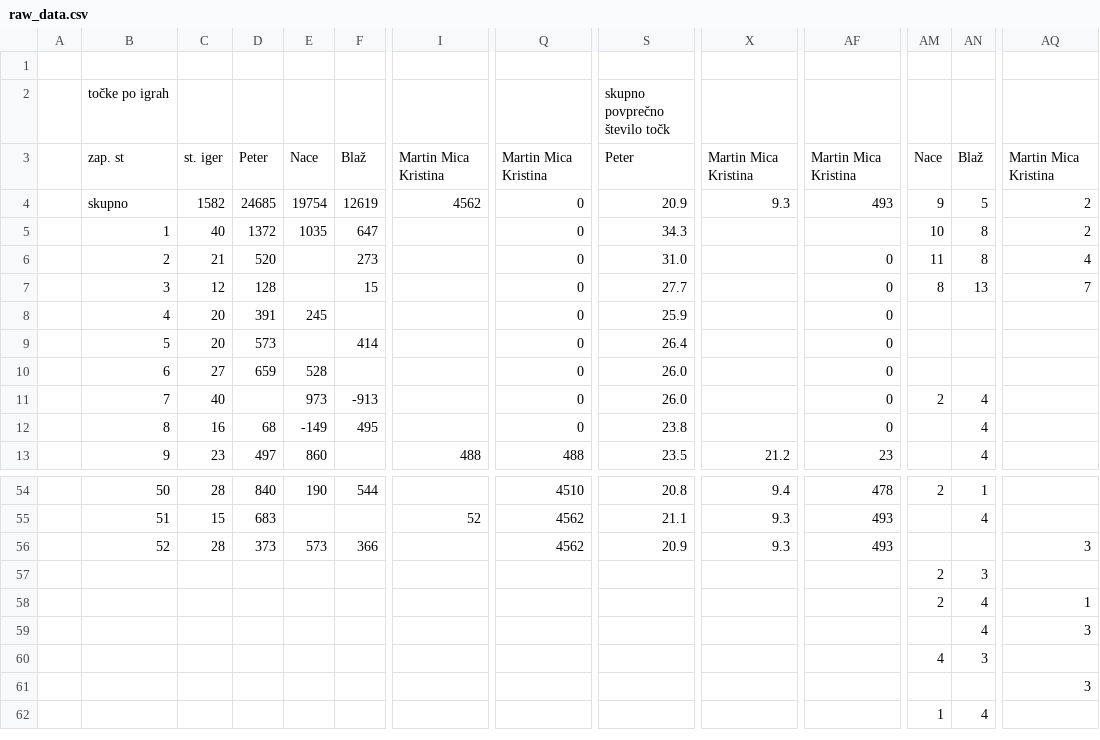
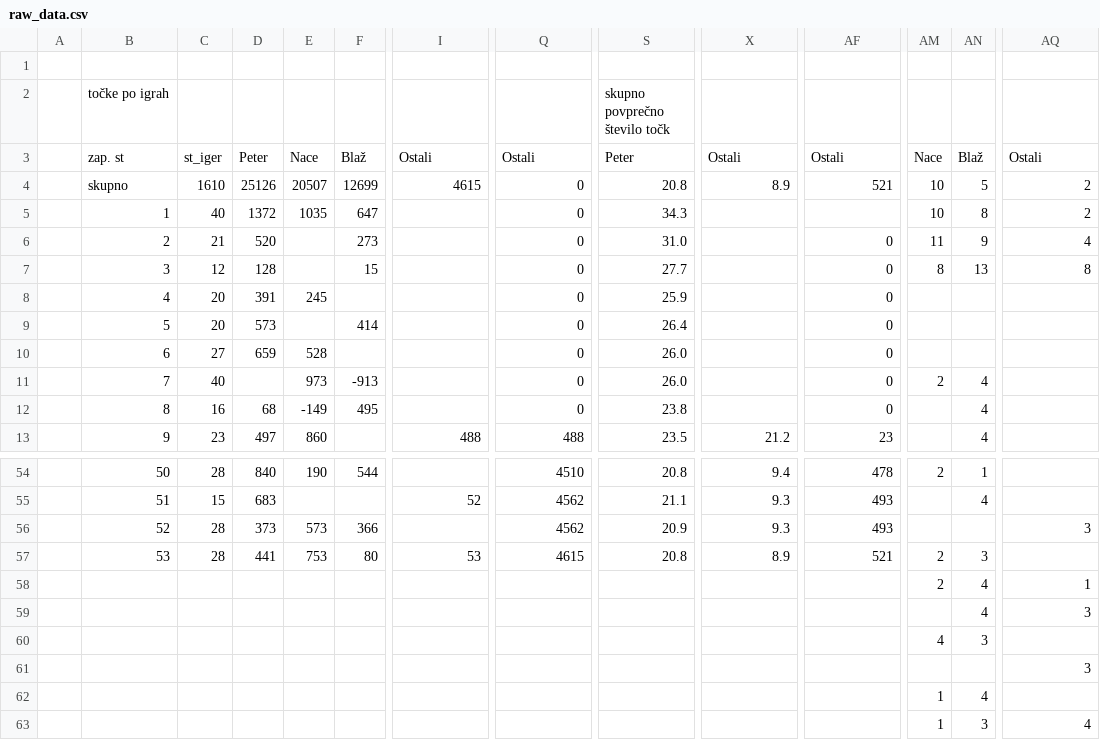
Before and after one commit to naceee/naceee.github.io, a CSV file: raw_data.csv, drawn as a sheet; only a part is shown, gaps mark what is left out; removed rows and columns are numbered as before the commit, all else as after; rows hold the shown columns only; the diff covers the shown part only; the diff names each change by its address in the sheet, - before the commit and + after, or states it on an @@ line.

```diff
--- a/raw_data.csv
+++ b/raw_data.csv
-C3: st. iger
+C3: st_iger
-I3: Martin Mica Kristina
+I3: Ostali
-Q3: Martin Mica Kristina
+Q3: Ostali
-X3: Martin Mica Kristina
+X3: Ostali
-AF3: Martin Mica Kristina
+AF3: Ostali
-AQ3: Martin Mica Kristina
+AQ3: Ostali
-C4: 1582
+C4: 1610
-D4: 24685
+D4: 25126
-E4: 19754
+E4: 20507
-F4: 12619
+F4: 12699
-I4: 4562
+I4: 4615
-S4: 20.9
+S4: 20.8
-X4: 9.3
+X4: 8.9
-AF4: 493
+AF4: 521
-AM4: 9
+AM4: 10
-AN6: 8
+AN6: 9
-AQ7: 7
+AQ7: 8
-row 57:  |  |  |  |  |  |  |  |  |  |  | 2 | 3
+row 57:  | 53 | 28 | 441 | 753 | 80 | 53 | 4615 | 20.8 | 8.9 | 521 | 2 | 3
+row 63:  |  |  |  |  |  |  |  |  |  |  | 1 | 3 | 4
```
Also changed, not shown: 7 edited cells elsewhere in this file, data.csv, 3 other files.
